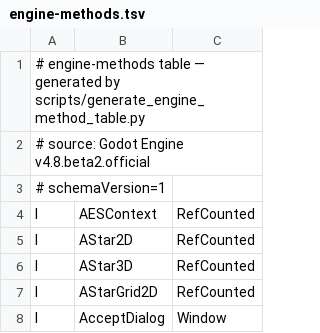
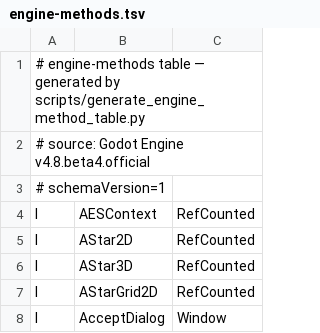
Before and after one commit to falcon4ever/kanama, a TSV file: processor/src/main/resources/net/multigesture/kanama/processor/engine-methods.tsv, drawn as a sheet; only a part is shown; the diff covers the shown part only.

```diff
--- a/processor/src/main/resources/net/multigesture/kanama/processor/engine-methods.tsv
+++ b/processor/src/main/resources/net/multigesture/kanama/processor/engine-methods.tsv
@@ -1,3 +1,3 @@
 # engine-methods table — generated by scripts/generate_engine_method_table.py
-# source: Godot Engine v4.8.beta2.official
+# source: Godot Engine v4.8.beta4.official
 # schemaVersion=1
```
Also changed, not shown: 4 edited cells elsewhere in this file, processor/src/main/resources/net/multigesture/kanama/processor/godot-enums.tsv, processor/src/main/resources/net/multigesture/kanama/processor/virtual-signatures.tsv, 31 other files.
